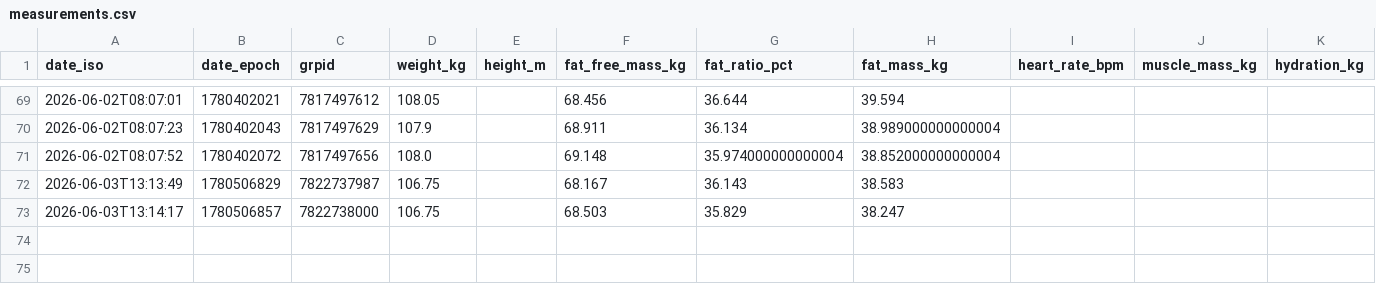
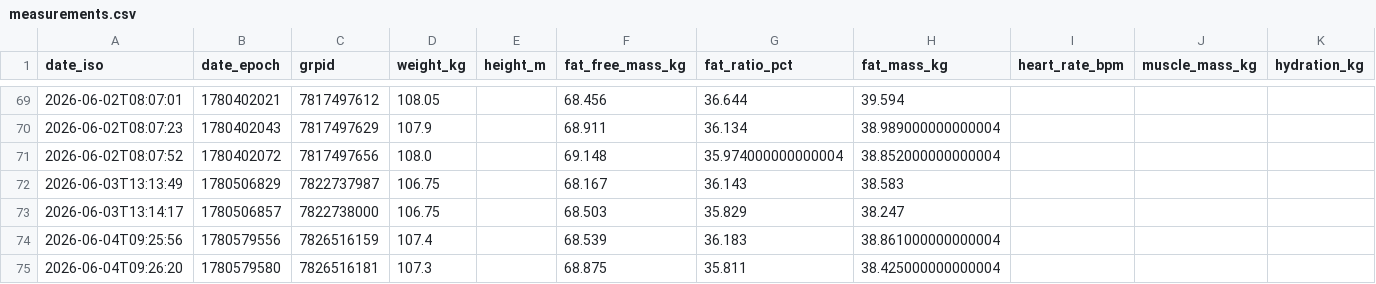
Before and after one commit to JustinJM76/health-coach, a CSV file: justin/measurements.csv, drawn as a sheet; only a part is shown, gaps mark what is left out; rows hold the shown columns only; the diff names each change by its address in the sheet, - before the commit and + after, or states it on an @@ line.

Commit message:
daily-update: justin plan refresh for 2026-06-04 (Thu 10am — high-value morning weigh-in 236.7 landed, trailing 238.7 +0.8 wow, directional line holds)

```diff
--- a/justin/measurements.csv
+++ b/justin/measurements.csv
+row 74: 2026-06-04T09:25:56 | 1780579556 | 7826516159 | 107.4 |  | 68.539 | 36.183 | 38.861000000000004
+row 75: 2026-06-04T09:26:20 | 1780579580 | 7826516181 | 107.3 |  | 68.875 | 35.811 | 38.425000000000004
```
Also changed, not shown: 1 other file.
